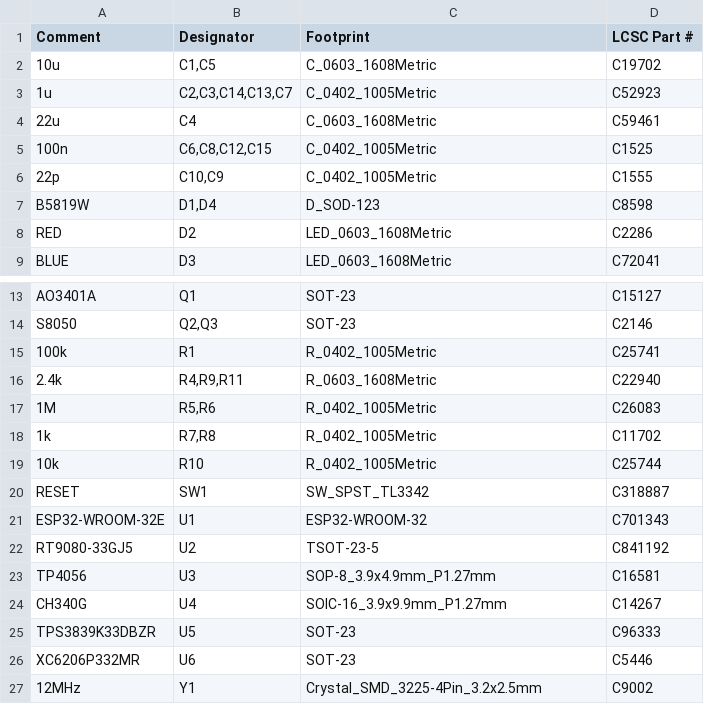
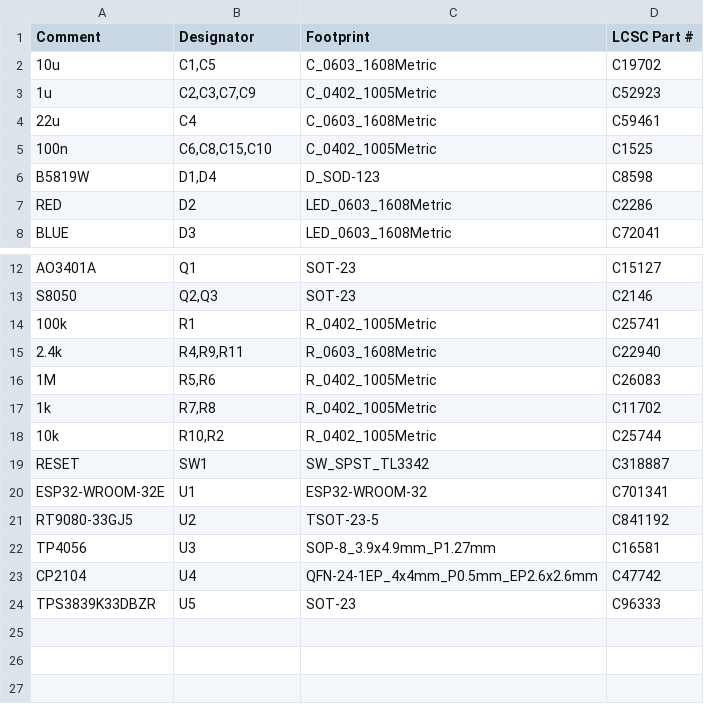
Before and after one commit to serialx/mini-esp32, a CSV file: assembly/mini-esp32_bom_jlc.csv, drawn as a sheet; only a part is shown, gaps mark what is left out.

```diff
--- a/assembly/mini-esp32_bom_jlc.csv
+++ b/assembly/mini-esp32_bom_jlc.csv
@@ -2,6 +2,5 @@
 "10u","C1,C5","C_0603_1608Metric","C19702"
-"1u","C2,C3,C14,C13,C7","C_0402_1005Metric","C52923"
+"1u","C2,C3,C7,C9","C_0402_1005Metric","C52923"
 "22u","C4","C_0603_1608Metric","C59461"
-"100n","C6,C8,C12,C15","C_0402_1005Metric","C1525"
-"22p","C10,C9","C_0402_1005Metric","C1555"
+"100n","C6,C8,C15,C10","C_0402_1005Metric","C1525"
 "B5819W","D1,D4","D_SOD-123","C8598"
@@ -18,10 +17,8 @@
 "1k","R7,R8","R_0402_1005Metric","C11702"
-"10k","R10","R_0402_1005Metric","C25744"
+"10k","R10,R2","R_0402_1005Metric","C25744"
 "RESET","SW1","SW_SPST_TL3342","C318887"
-"ESP32-WROOM-32E","U1","ESP32-WROOM-32","C701343"
+"ESP32-WROOM-32E","U1","ESP32-WROOM-32","C701341"
 "RT9080-33GJ5","U2","TSOT-23-5","C841192"
 "TP4056","U3","SOP-8_3.9x4.9mm_P1.27mm","C16581"
-"CH340G","U4","SOIC-16_3.9x9.9mm_P1.27mm","C14267"
+"CP2104","U4","QFN-24-1EP_4x4mm_P0.5mm_EP2.6x2.6mm","C47742"
 "TPS3839K33DBZR","U5","SOT-23","C96333"
-"XC6206P332MR","U6","SOT-23","C5446"
-"12MHz","Y1","Crystal_SMD_3225-4Pin_3.2x2.5mm","C9002"
```
Also changed, not shown: assembly/mini-esp32-all-pos.csv, assembly/mini-esp32_cpl_jlc.csv, 21 other files.
